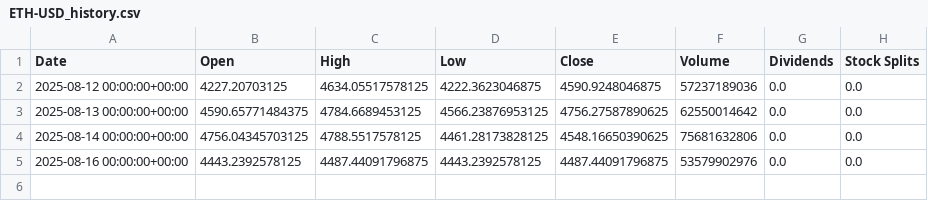
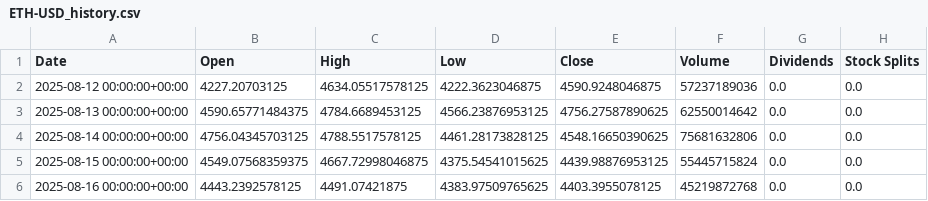
Before and after one commit to M-U-C-K-A/finance, a CSV file: pdf/data/2025-08-16/ETH-USD_history.csv, drawn as a sheet.

```diff
--- a/pdf/data/2025-08-16/ETH-USD_history.csv
+++ b/pdf/data/2025-08-16/ETH-USD_history.csv
@@ -4,2 +4,3 @@ Date,Open,High,Low,Close,Volume,Dividends,Stock Splits
 2025-08-14 00:00:00+00:00,4756.04345703125,4788.5517578125,4461.28173828125,4548.16650390625,75681632806,0.0,0.0
-2025-08-16 00:00:00+00:00,4443.2392578125,4487.44091796875,4443.2392578125,4487.44091796875,53579902976,0.0,0.0
+2025-08-15 00:00:00+00:00,4549.07568359375,4667.72998046875,4375.54541015625,4439.98876953125,55445715824,0.0,0.0
+2025-08-16 00:00:00+00:00,4443.2392578125,4491.07421875,4383.97509765625,4403.3955078125,45219872768,0.0,0.0
```
Also changed, not shown: pdf/data/2025-08-16/BTC-USD_history.csv, 18 other files.
